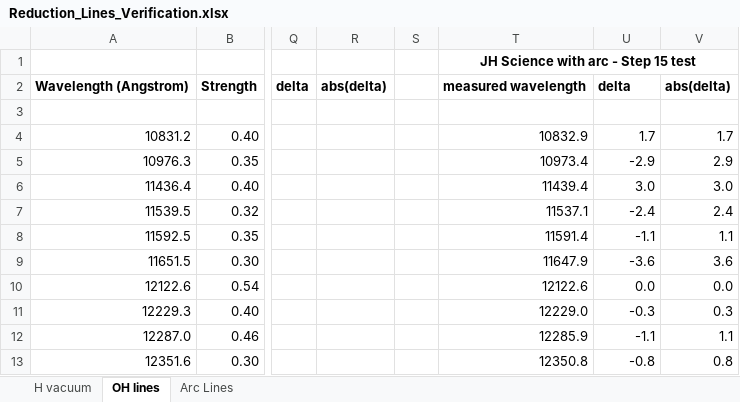
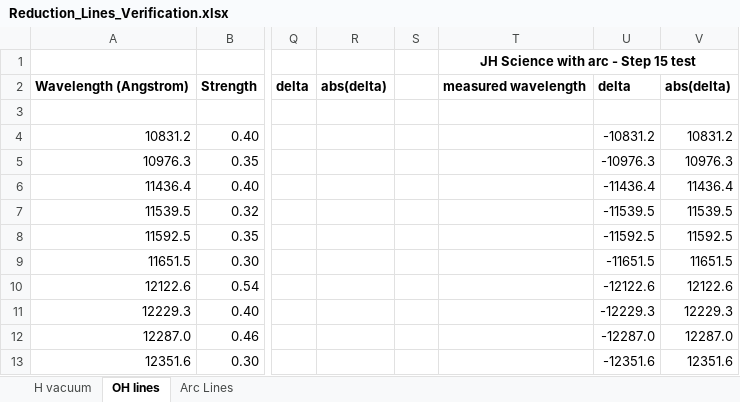
Before and after one commit to KathleenLabrie/reduxF2LS-BELR, an Excel workbook: GS-2015B-Q-27/SDSSJ221750.50-002425.9/analysis/Reduction_Lines_Verification.xlsx, sheet OH lines, drawn as a sheet; only a part is shown, gaps mark what is left out; values as stored, in another font and other column widths than the file's, no borders; the diff covers the shown part only; the diff names each change by its address in the sheet, - before the commit and + after, or states it on an @@ line.

Commit message:
removed KL 221750 analysis, left squeleton for spreadsheet

```diff
--- a/GS-2015B-Q-27/SDSSJ221750.50-002425.9/analysis/Reduction_Lines_Verification.xlsx (sheet OH lines)
+++ b/GS-2015B-Q-27/SDSSJ221750.50-002425.9/analysis/Reduction_Lines_Verification.xlsx (sheet OH lines)
-T4: 10832.9
+T4: (empty)
-U4: 1.7
+U4: -10831.2
-V4: 1.7
+V4: 10831.2
-T5: 10973.4
+T5: (empty)
-U5: -2.9
+U5: -10976.3
-V5: 2.9
+V5: 10976.3
-T6: 11439.4
+T6: (empty)
-U6: 3.0
+U6: -11436.4
-V6: 3.0
+V6: 11436.4
-T7: 11537.1
+T7: (empty)
-U7: -2.4
+U7: -11539.5
-V7: 2.4
+V7: 11539.5
-T8: 11591.4
+T8: (empty)
-U8: -1.1
+U8: -11592.5
-V8: 1.1
+V8: 11592.5
-T9: 11647.9
+T9: (empty)
-U9: -3.6
+U9: -11651.5
-V9: 3.6
+V9: 11651.5
-T10: 12122.6
+T10: (empty)
-U10: 0.0
+U10: -12122.6
-V10: 0.0
+V10: 12122.6
-T11: 12229.0
+T11: (empty)
-U11: -0.3
+U11: -12229.3
-V11: 0.3
+V11: 12229.3
-T12: 12285.9
+T12: (empty)
-U12: -1.1
+U12: -12287.0
-V12: 1.1
+V12: 12287.0
-T13: 12350.8
+T13: (empty)
-U13: -0.8
+U13: -12351.6
-V13: 0.8
+V13: 12351.6
```
Also changed, not shown: 16 added rows, 16 removed rows and 186 edited cells elsewhere in this sheet, sheet Arc Lines, sheet H vacuum, 6 other files.
